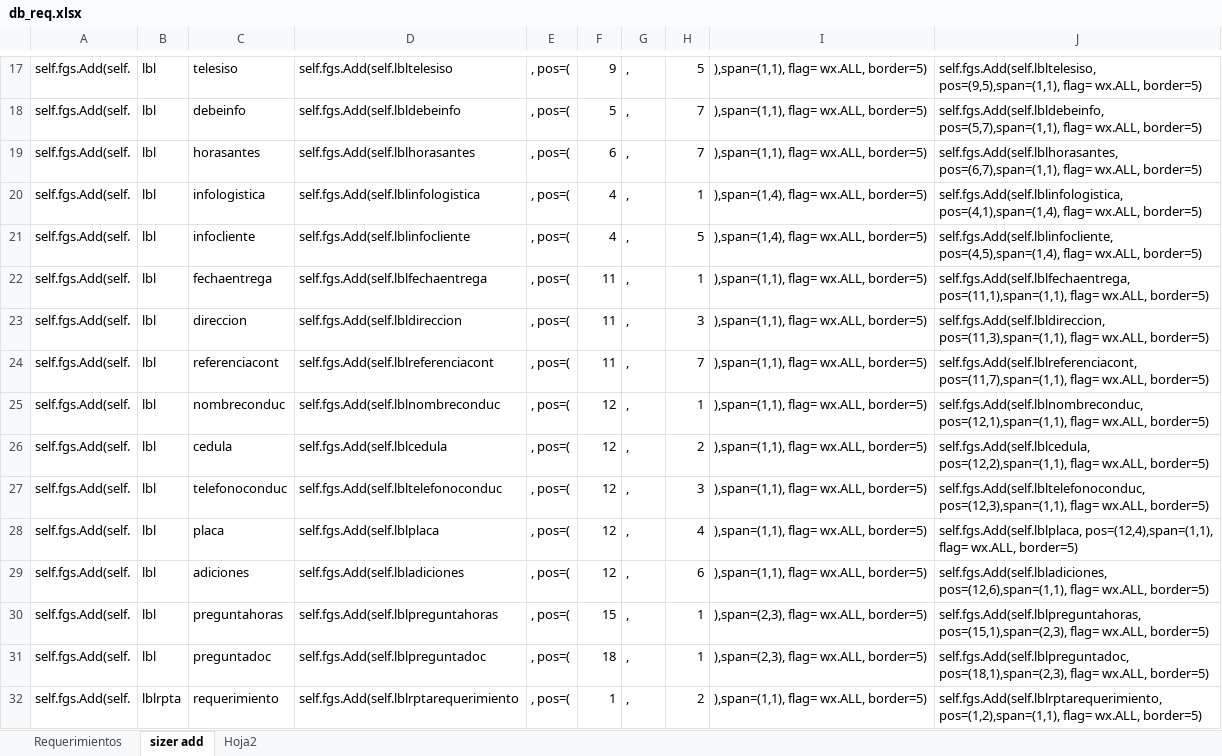
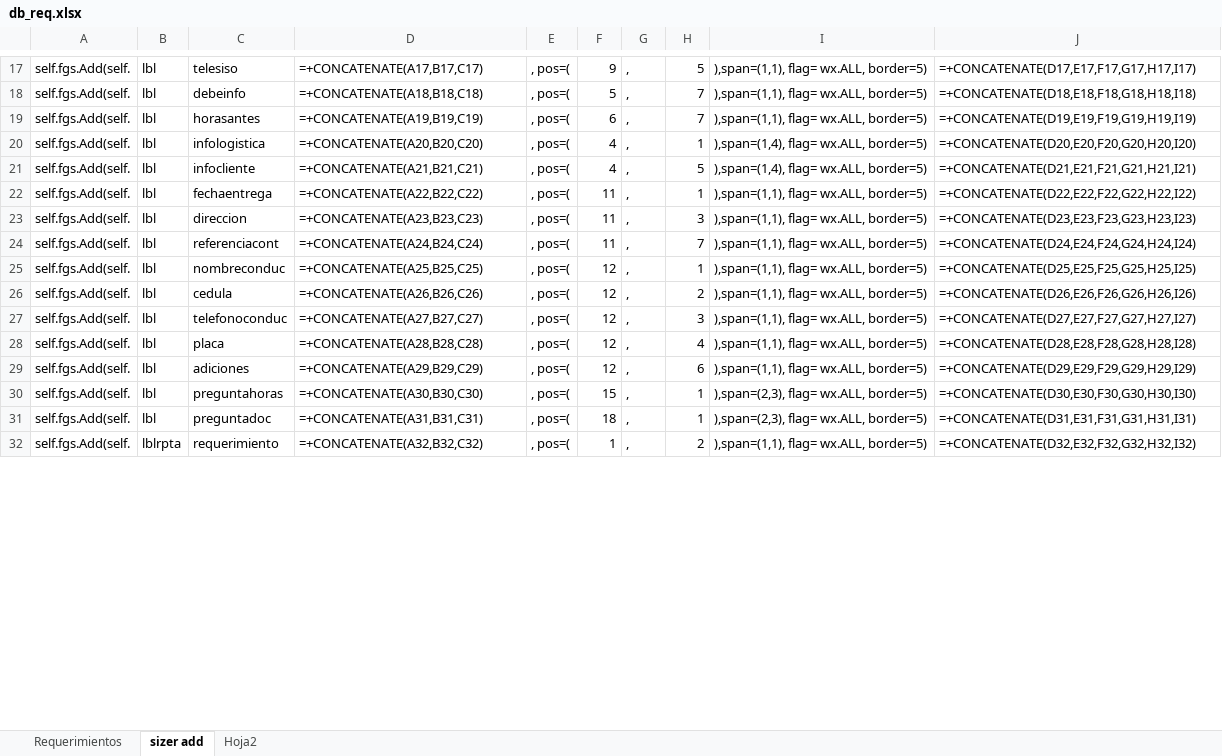
Before and after one commit to CesarTabares/ContAntioquia-Logistica, an Excel workbook: db_req.xlsx, sheet sizer add, drawn as a sheet; only a part is shown, gaps mark what is left out; values as stored, in another font and other column widths than the file's, no borders; formulas without a stored value are shown as written; the diff covers the shown part only; the diff names each change by its address in the sheet, - before the commit and + after, or states it on an @@ line.

```diff
--- a/db_req.xlsx (sheet sizer add)
+++ b/db_req.xlsx (sheet sizer add)
-D17: self.fgs.Add(self.lbltelesiso
+D17: =+CONCATENATE(A17,B17,C17)
-J17: self.fgs.Add(self.lbltelesiso, pos=(9,5),span=(1,1), flag= wx.ALL, border=5)
+J17: =+CONCATENATE(D17,E17,F17,G17,H17,I17)
-D18: self.fgs.Add(self.lbldebeinfo
+D18: =+CONCATENATE(A18,B18,C18)
-J18: self.fgs.Add(self.lbldebeinfo, pos=(5,7),span=(1,1), flag= wx.ALL, border=5)
+J18: =+CONCATENATE(D18,E18,F18,G18,H18,I18)
-D19: self.fgs.Add(self.lblhorasantes
+D19: =+CONCATENATE(A19,B19,C19)
-J19: self.fgs.Add(self.lblhorasantes, pos=(6,7),span=(1,1), flag= wx.ALL, border=5)
+J19: =+CONCATENATE(D19,E19,F19,G19,H19,I19)
-D20: self.fgs.Add(self.lblinfologistica
+D20: =+CONCATENATE(A20,B20,C20)
-J20: self.fgs.Add(self.lblinfologistica, pos=(4,1),span=(1,4), flag= wx.ALL, border=5)
+J20: =+CONCATENATE(D20,E20,F20,G20,H20,I20)
-D21: self.fgs.Add(self.lblinfocliente
+D21: =+CONCATENATE(A21,B21,C21)
-J21: self.fgs.Add(self.lblinfocliente, pos=(4,5),span=(1,4), flag= wx.ALL, border=5)
+J21: =+CONCATENATE(D21,E21,F21,G21,H21,I21)
-D22: self.fgs.Add(self.lblfechaentrega
+D22: =+CONCATENATE(A22,B22,C22)
-J22: self.fgs.Add(self.lblfechaentrega, pos=(11,1),span=(1,1), flag= wx.ALL, border=5)
+J22: =+CONCATENATE(D22,E22,F22,G22,H22,I22)
-D23: self.fgs.Add(self.lbldireccion
+D23: =+CONCATENATE(A23,B23,C23)
-J23: self.fgs.Add(self.lbldireccion, pos=(11,3),span=(1,1), flag= wx.ALL, border=5)
+J23: =+CONCATENATE(D23,E23,F23,G23,H23,I23)
-D24: self.fgs.Add(self.lblreferenciacont
+D24: =+CONCATENATE(A24,B24,C24)
-J24: self.fgs.Add(self.lblreferenciacont, pos=(11,7),span=(1,1), flag= wx.ALL, border=5)
+J24: =+CONCATENATE(D24,E24,F24,G24,H24,I24)
-D25: self.fgs.Add(self.lblnombreconduc
+D25: =+CONCATENATE(A25,B25,C25)
-J25: self.fgs.Add(self.lblnombreconduc, pos=(12,1),span=(1,1), flag= wx.ALL, border=5)
+J25: =+CONCATENATE(D25,E25,F25,G25,H25,I25)
-D26: self.fgs.Add(self.lblcedula
+D26: =+CONCATENATE(A26,B26,C26)
-J26: self.fgs.Add(self.lblcedula, pos=(12,2),span=(1,1), flag= wx.ALL, border=5)
+J26: =+CONCATENATE(D26,E26,F26,G26,H26,I26)
-D27: self.fgs.Add(self.lbltelefonoconduc
+D27: =+CONCATENATE(A27,B27,C27)
-J27: self.fgs.Add(self.lbltelefonoconduc, pos=(12,3),span=(1,1), flag= wx.ALL, border=5)
+J27: =+CONCATENATE(D27,E27,F27,G27,H27,I27)
-D28: self.fgs.Add(self.lblplaca
+D28: =+CONCATENATE(A28,B28,C28)
-J28: self.fgs.Add(self.lblplaca, pos=(12,4),span=(1,1), flag= wx.ALL, border=5)
+J28: =+CONCATENATE(D28,E28,F28,G28,H28,I28)
-D29: self.fgs.Add(self.lbladiciones
+D29: =+CONCATENATE(A29,B29,C29)
-J29: self.fgs.Add(self.lbladiciones, pos=(12,6),span=(1,1), flag= wx.ALL, border=5)
+J29: =+CONCATENATE(D29,E29,F29,G29,H29,I29)
-D30: self.fgs.Add(self.lblpreguntahoras
+D30: =+CONCATENATE(A30,B30,C30)
-J30: self.fgs.Add(self.lblpreguntahoras, pos=(15,1),span=(2,3), flag= wx.ALL, border=5)
+J30: =+CONCATENATE(D30,E30,F30,G30,H30,I30)
-D31: self.fgs.Add(self.lblpreguntadoc
+D31: =+CONCATENATE(A31,B31,C31)
-J31: self.fgs.Add(self.lblpreguntadoc, pos=(18,1),span=(2,3), flag= wx.ALL, border=5)
+J31: =+CONCATENATE(D31,E31,F31,G31,H31,I31)
-D32: self.fgs.Add(self.lblrptarequerimiento
+D32: =+CONCATENATE(A32,B32,C32)
-J32: self.fgs.Add(self.lblrptarequerimiento, pos=(1,2),span=(1,1), flag= wx.ALL, border=5)
+J32: =+CONCATENATE(D32,E32,F32,G32,H32,I32)
```
Also changed, not shown: 92 edited cells elsewhere in this sheet, sheet Hoja2, sheet Requerimientos, 3 other files.
